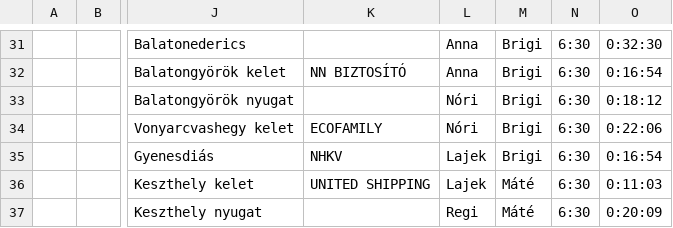
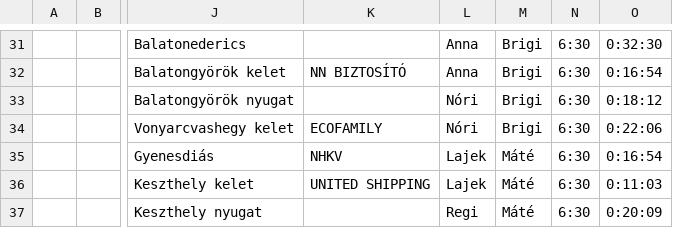
Before and after one commit to therealnemethmate/ultrabalaton-calc, a CSV file: data/final.csv, drawn as a sheet; only a part is shown, gaps mark what is left out; the diff names each change by its address in the sheet, - before the commit and + after, or states it on an @@ line.

```diff
--- a/data/final.csv
+++ b/data/final.csv
-M35: Brigi
+M35: Máté
```
Also changed, not shown: 3 other files.
